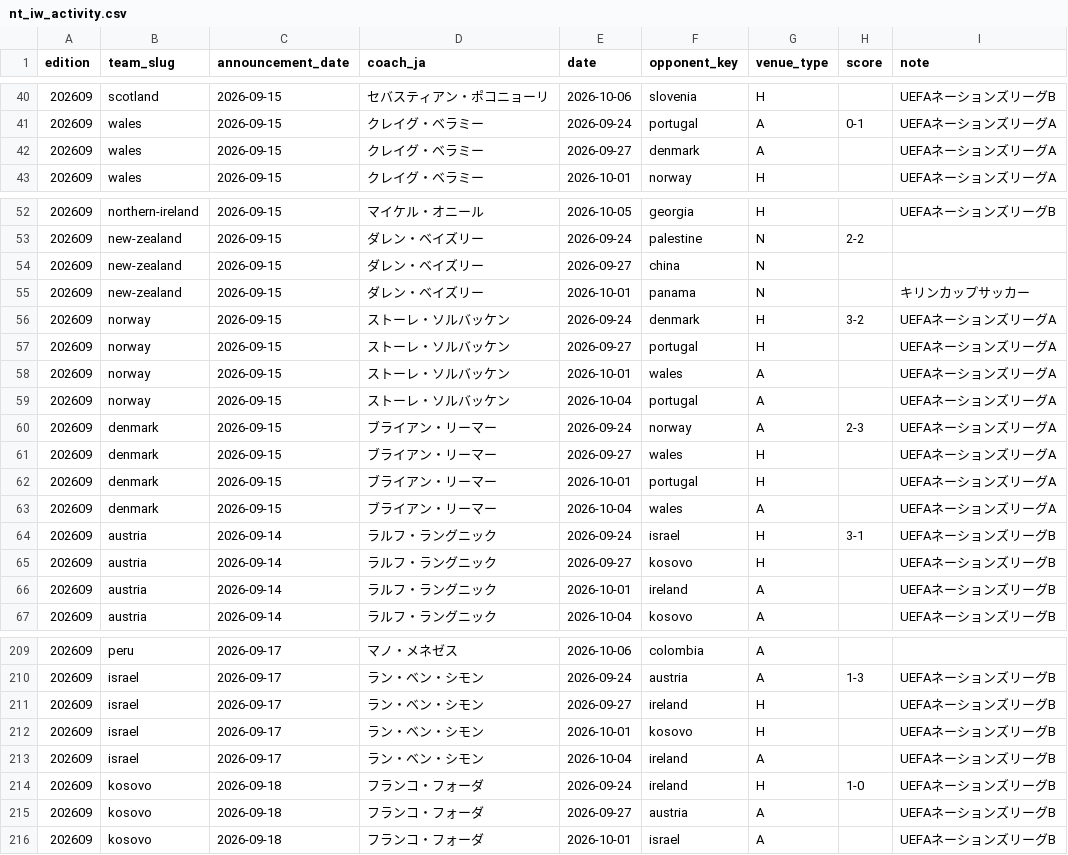
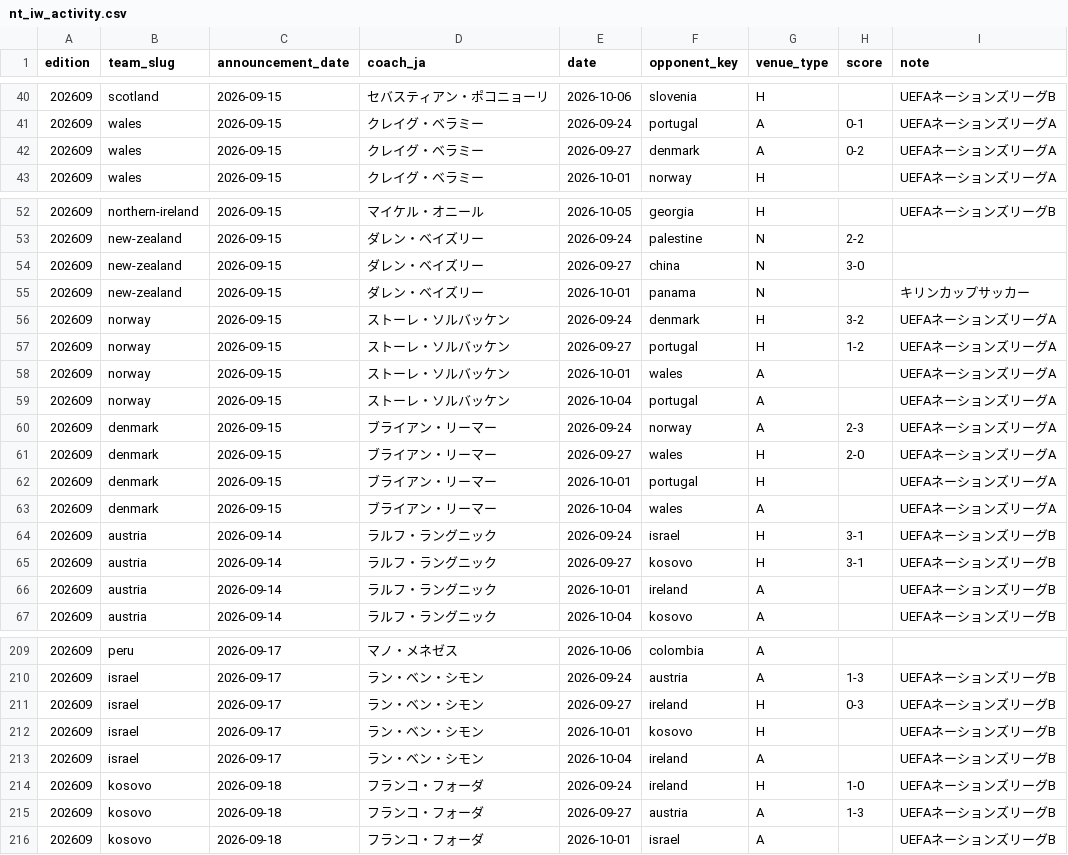
Before and after one commit to football-archive/start, a CSV file: src/data/nt_iw_activity.csv, drawn as a sheet; only a part is shown, gaps mark what is left out; the diff covers the shown part only.

```diff
--- a/src/data/nt_iw_activity.csv
+++ b/src/data/nt_iw_activity.csv
@@ -41,3 +41,3 @@ edition,team_slug,announcement_date,coach_ja,date,opponent_key,venue_type,score,
 202609,wales,2026-09-15,クレイグ・ベラミー,2026-09-24,portugal,A,0-1,UEFAネーションズリーグA
-202609,wales,2026-09-15,クレイグ・ベラミー,2026-09-27,denmark,A,,UEFAネーションズリーグA
+202609,wales,2026-09-15,クレイグ・ベラミー,2026-09-27,denmark,A,0-2,UEFAネーションズリーグA
 202609,wales,2026-09-15,クレイグ・ベラミー,2026-10-01,norway,H,,UEFAネーションズリーグA
@@ -53,6 +53,6 @@ edition,team_slug,announcement_date,coach_ja,date,opponent_key,venue_type,score,
 202609,new-zealand,2026-09-15,ダレン・ベイズリー,2026-09-24,palestine,N,2-2,
-202609,new-zealand,2026-09-15,ダレン・ベイズリー,2026-09-27,china,N,,
+202609,new-zealand,2026-09-15,ダレン・ベイズリー,2026-09-27,china,N,3-0,
 202609,new-zealand,2026-09-15,ダレン・ベイズリー,2026-10-01,panama,N,,キリンカップサッカー
 202609,norway,2026-09-15,ストーレ・ソルバッケン,2026-09-24,denmark,H,3-2,UEFAネーションズリーグA
-202609,norway,2026-09-15,ストーレ・ソルバッケン,2026-09-27,portugal,H,,UEFAネーションズリーグA
+202609,norway,2026-09-15,ストーレ・ソルバッケン,2026-09-27,portugal,H,1-2,UEFAネーションズリーグA
 202609,norway,2026-09-15,ストーレ・ソルバッケン,2026-10-01,wales,A,,UEFAネーションズリーグA
@@ -60,3 +60,3 @@ edition,team_slug,announcement_date,coach_ja,date,opponent_key,venue_type,score,
 202609,denmark,2026-09-15,ブライアン・リーマー,2026-09-24,norway,A,2-3,UEFAネーションズリーグA
-202609,denmark,2026-09-15,ブライアン・リーマー,2026-09-27,wales,H,,UEFAネーションズリーグA
+202609,denmark,2026-09-15,ブライアン・リーマー,2026-09-27,wales,H,2-0,UEFAネーションズリーグA
 202609,denmark,2026-09-15,ブライアン・リーマー,2026-10-01,portugal,H,,UEFAネーションズリーグA
@@ -64,3 +64,3 @@ edition,team_slug,announcement_date,coach_ja,date,opponent_key,venue_type,score,
 202609,austria,2026-09-14,ラルフ・ラングニック,2026-09-24,israel,H,3-1,UEFAネーションズリーグB
-202609,austria,2026-09-14,ラルフ・ラングニック,2026-09-27,kosovo,H,,UEFAネーションズリーグB
+202609,austria,2026-09-14,ラルフ・ラングニック,2026-09-27,kosovo,H,3-1,UEFAネーションズリーグB
 202609,austria,2026-09-14,ラルフ・ラングニック,2026-10-01,ireland,A,,UEFAネーションズリーグB
@@ -210,3 +210,3 @@ edition,team_slug,announcement_date,coach_ja,date,opponent_key,venue_type,score,
 202609,israel,2026-09-17,ラン・ベン・シモン,2026-09-24,austria,A,1-3,UEFAネーションズリーグB
-202609,israel,2026-09-17,ラン・ベン・シモン,2026-09-27,ireland,H,,UEFAネーションズリーグB
+202609,israel,2026-09-17,ラン・ベン・シモン,2026-09-27,ireland,H,0-3,UEFAネーションズリーグB
 202609,israel,2026-09-17,ラン・ベン・シモン,2026-10-01,kosovo,H,,UEFAネーションズリーグB
@@ -214,3 +214,3 @@ edition,team_slug,announcement_date,coach_ja,date,opponent_key,venue_type,score,
 202609,kosovo,2026-09-18,フランコ・フォーダ,2026-09-24,ireland,H,1-0,UEFAネーションズリーグB
-202609,kosovo,2026-09-18,フランコ・フォーダ,2026-09-27,austria,A,,UEFAネーションズリーグB
+202609,kosovo,2026-09-18,フランコ・フォーダ,2026-09-27,austria,A,1-3,UEFAネーションズリーグB
 202609,kosovo,2026-09-18,フランコ・フォーダ,2026-10-01,israel,A,,UEFAネーションズリーグB
```
Also changed, not shown: 6 edited cells elsewhere in this file, src/data/updates.csv, 2 other files.
